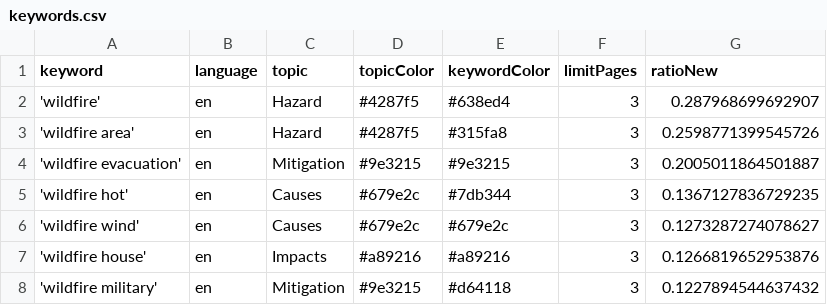
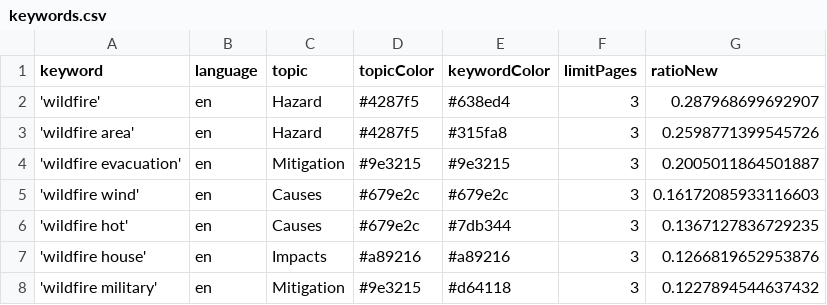
Before and after one commit to magaliekathrin-news/wildFire, a CSV file: keywords.csv, drawn as a sheet; only a part is shown; removed rows and columns are numbered as before the commit, all else as after; the diff names each change by its address in the sheet, - before the commit and + after, or states it on an @@ line.

```diff
--- a/keywords.csv
+++ b/keywords.csv
+row 5: 'wildfire wind' | en | Causes | #679e2c | #679e2c | 3 | 0.16172085933116603
-row 6: 'wildfire wind' | en | Causes | #679e2c | #679e2c | 3 | 0.1273287274078627
```
Also changed, not shown: 2 other files.
